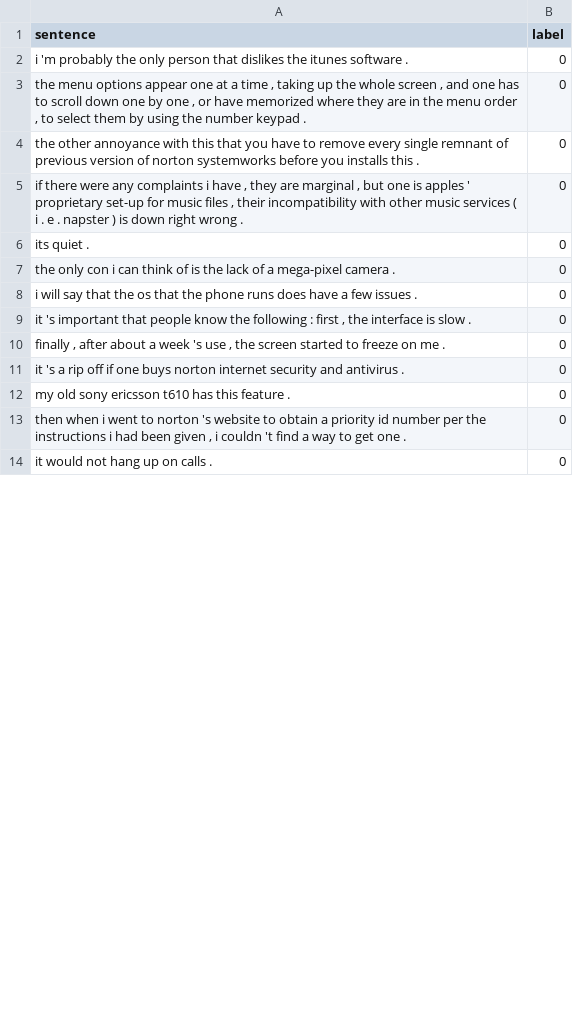
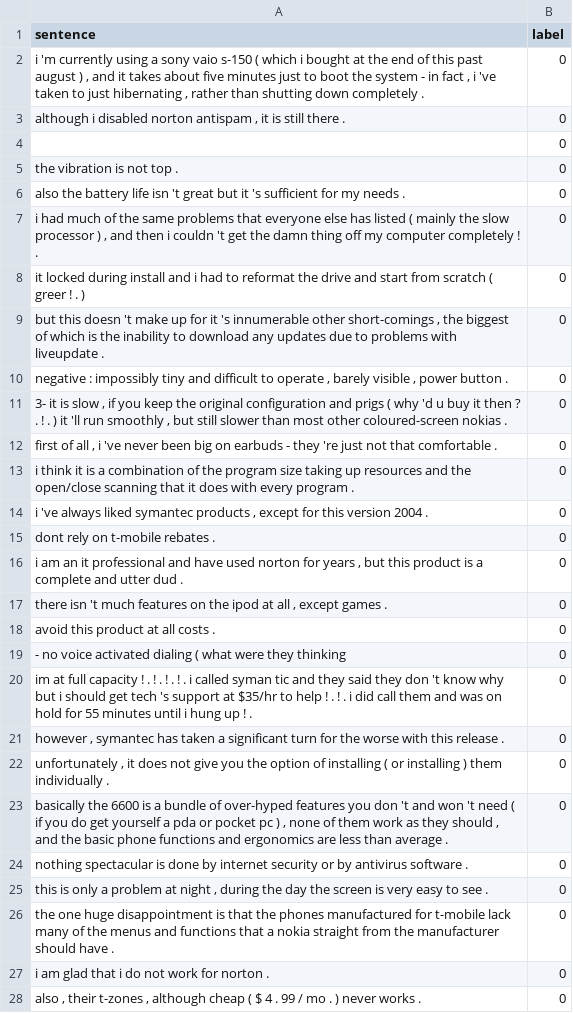
Before and after one commit to quliikay/rl-prompt, a TSV file: examples/few-shot-classification/data/16-shot/cr/16-t/train.tsv, drawn as a sheet; only a part is shown; the diff covers the shown part only.

Commit message:
update: few shot

```diff
--- a/examples/few-shot-classification/data/16-shot/cr/16-t/train.tsv
+++ b/examples/few-shot-classification/data/16-shot/cr/16-t/train.tsv
@@ -1,14 +1,28 @@
 sentence	label
-i 'm probably the only person that dislikes the itunes software .	0
-the menu options appear one at a time , taking up the whole screen , and one has to scroll down one by one , or have memorized where they are in the menu order , to select them by using the number keypad .	0
-the other annoyance with this that you have to remove every single remnant of previous version of norton systemworks before you installs this .	0
-if there were any complaints i have , they are marginal , but one is apples ' proprietary set-up for music files , their incompatibility with other music services ( i . e . napster ) is down right wrong .	0
-its quiet .	0
-the only con i can think of is the lack of a mega-pixel camera .	0
-i will say that the os that the phone runs does have a few issues .	0
-it 's important that people know the following : first , the interface is slow .	0
-finally , after about a week 's use , the screen started to freeze on me .	0
-it 's a rip off if one buys norton internet security and antivirus .	0
-my old sony ericsson t610 has this feature .	0
-then when i went to norton 's website to obtain a priority id number per the instructions i had been given , i couldn 't find a way to get one .	0
-it would not hang up on calls .	0
+i 'm currently using a sony vaio s-150 ( which i bought at the end of this past august ) , and it takes about five minutes just to boot the system - in fact , i 've taken to just hibernating , rather than shutting down completely .	0
+although i disabled norton antispam , it is still there .	0
+ 	0
+the vibration is not top .	0
+also the battery life isn 't great but it 's sufficient for my needs .	0
+i had much of the same problems that everyone else has listed ( mainly the slow processor ) , and then i couldn 't get the damn thing off my computer completely ! .	0
+it locked during install and i had to reformat the drive and start from scratch ( greer ! . )	0
+but this doesn 't make up for it 's innumerable other short-comings , the biggest of which is the inability to download any updates due to problems with liveupdate .	0
+negative : impossibly tiny and difficult to operate , barely visible , power button .	0
+3- it is slow , if you keep the original configuration and prigs ( why 'd u buy it then ? . ! . ) it 'll run smoothly , but still slower than most other coloured-screen nokias .	0
+first of all , i 've never been big on earbuds - they 're just not that comfortable .	0
+i think it is a combination of the program size taking up resources and the open/close scanning that it does with every program .	0
+i 've always liked symantec products , except for this version 2004 .	0
+dont rely on t-mobile rebates .	0
+i am an it professional and have used norton for years , but this product is a complete and utter dud .	0
+there isn 't much features on the ipod at all , except games .	0
+avoid this product at all costs .	0
+- no voice activated dialing ( what were they thinking	0
+im at full capacity ! . ! . ! . ! . i called syman tic and they said they don 't know why but i should get tech 's support at $35/hr to help ! . ! . i did call them and was on hold for 55 minutes until i hung up ! .	0
+however , symantec has taken a significant turn for the worse with this release .	0
+unfortunately , it does not give you the option of installing ( or installing ) them individually .	0
+basically the 6600 is a bundle of over-hyped features you don 't and won 't need ( if you do get yourself a pda or pocket pc ) , none of them work as they should , and the basic phone functions and ergonomics are less than average .	0
+nothing spectacular is done by internet security or by antivirus software .	0
+this is only a problem at night , during the day the screen is very easy to see .	0
+the one huge disappointment is that the phones manufactured for t-mobile lack many of the menus and functions that a nokia straight from the manufacturer should have .	0
+i am glad that i do not work for norton .	0
+also , their t-zones , although cheap ( $ 4 . 99 / mo . ) never works .	0
```
Also changed, not shown: 17 added rows and 18 edited cells elsewhere in this file, examples/few-shot-classification/data/16-shot/cr/16-t/dev.tsv, 4 other files.
